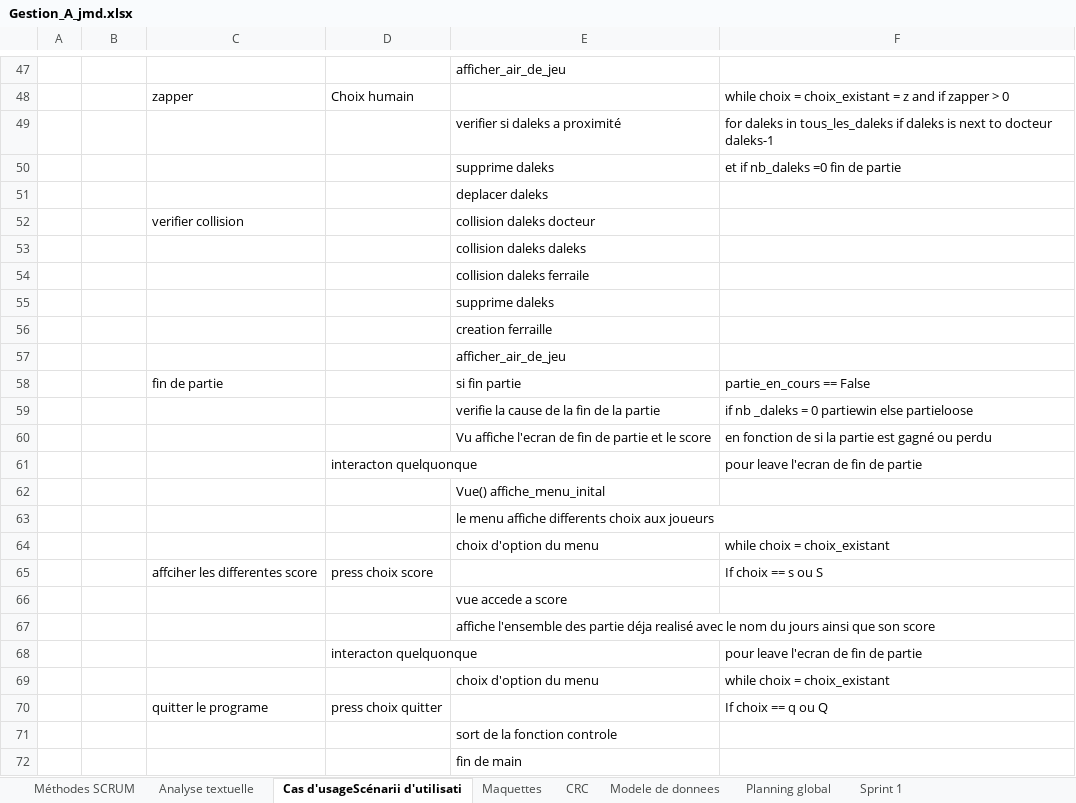
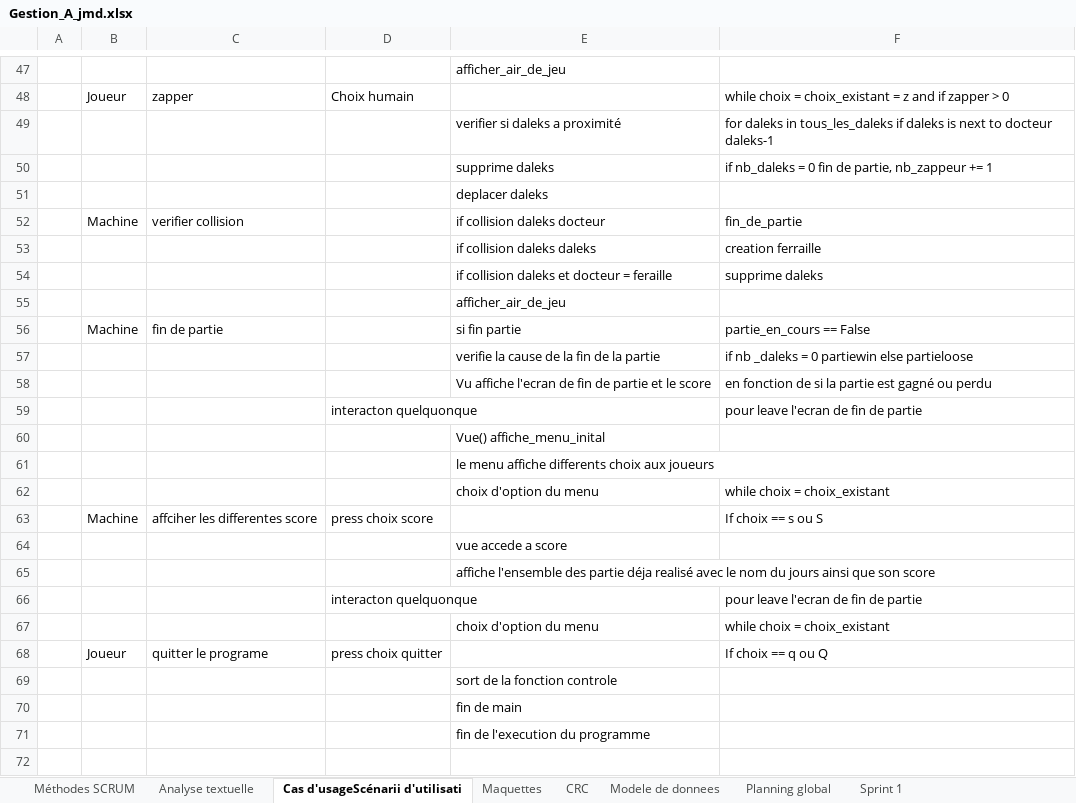
Before and after one commit to laurentiu667/ProjetDaleks, an Excel workbook: Gestion_A_jmd.xlsx, sheet Cas d'usageScénarii d'utilisati, drawn as a sheet; only a part is shown, gaps mark what is left out; the shorter side is filled out with more unchanged rows; values as stored, in another font and other column widths than the file's, no cell formats; removed rows and columns are numbered as before the commit, all else as after; the diff covers the shown part only; the diff names each change by its address in the sheet, - before the commit and + after, or states it on an @@ line.

```diff
--- a/Gestion_A_jmd.xlsx (sheet Cas d'usageScénarii d'utilisati)
+++ b/Gestion_A_jmd.xlsx (sheet Cas d'usageScénarii d'utilisati)
-B48: (empty)
+B48: Joueur
-F50: et if nb_daleks =0 fin de partie
+F50: if nb_daleks = 0 fin de partie, nb_zappeur += 1
-row 52:  |  | verifier collision |  | collision daleks docteur
-row 53:  |  |  |  | collision daleks daleks
-row 54:  |  |  |  | collision daleks ferraile
-row 55:  |  |  |  | supprime daleks
-row 56:  |  |  |  | creation ferraille
+row 52:  | Machine | verifier collision |  | if collision daleks docteur | fin_de_partie
+row 53:  |  |  |  | if collision daleks daleks | creation ferraille
+row 54:  |  |  |  | if collision daleks et docteur = feraille | supprime daleks
-B56: (empty)
+B56: Machine
-B63: (empty)
+B63: Machine
-B68: (empty)
+B68: Joueur
```
Also changed, not shown: 6 added rows, 6 removed rows and 9 edited cells elsewhere in this sheet, sheet Planning global, cell formats.
